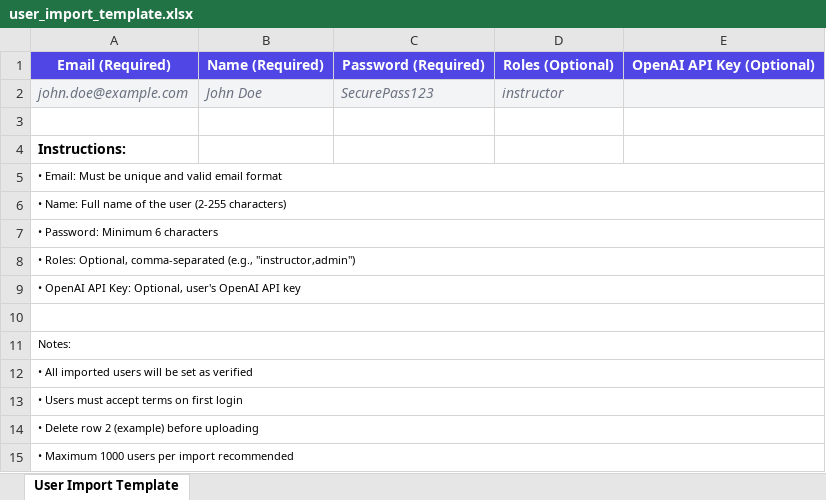
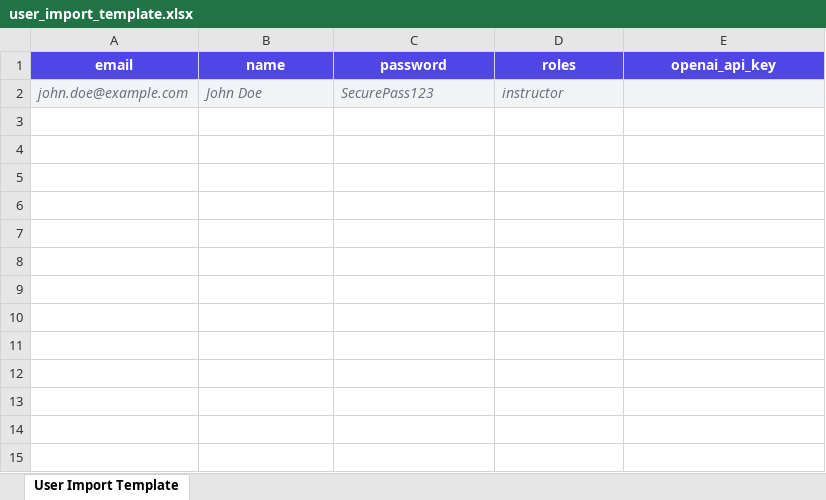
Before and after one commit to GetAmaral/infinity2, an Excel workbook: app/public/templates/user_import_template.xlsx, sheet User Import Template, drawn as a sheet; values as stored, in another font and other column widths than the file's, no borders; removed rows and columns are numbered as before the commit, all else as after; the diff names each change by its address in the sheet, - before the commit and + after, or states it on an @@ line.

Commit message:
GeneratorProperty improvements. User import and delete

```diff
--- a/app/public/templates/user_import_template.xlsx (sheet User Import Template)
+++ b/app/public/templates/user_import_template.xlsx (sheet User Import Template)
-row 1: Email (Required) | Name (Required) | Password (Required) | Roles (Optional) | OpenAI API Key (Optional)
+row 1: email | name | password | roles | openai_api_key
-row 3: (empty)
-row 4: Instructions:
-row 5: • Email: Must be unique and valid email format
-row 6: • Name: Full name of the user (2-255 characters)
-row 7: • Password: Minimum 6 characters
-row 8: • Roles: Optional, comma-separated (e.g., "instructor,admin")
-row 9: • OpenAI API Key: Optional, user's OpenAI API key
-row 10: (empty)
-row 11: Notes:
-row 12: • All imported users will be set as verified
-row 13: • Users must accept terms on first login
-row 14: • Delete row 2 (example) before uploading
-row 15: • Maximum 1000 users per import recommended
```
Also changed, not shown: 23 other files.
